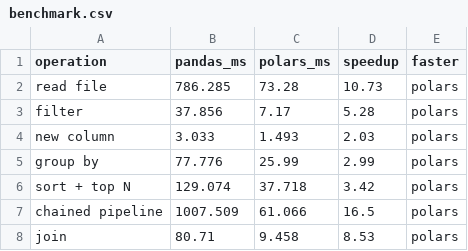
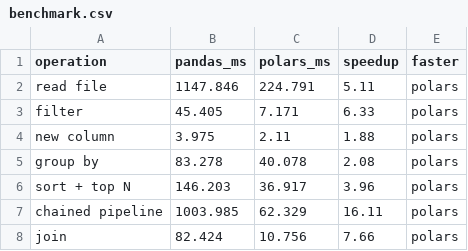
Before and after one commit to hebaak19/Lab-Assignment, a CSV file: Assignment1/results/benchmark.csv, drawn as a sheet.

```diff
--- a/Assignment1/results/benchmark.csv
+++ b/Assignment1/results/benchmark.csv
@@ -1,8 +1,8 @@
 operation,pandas_ms,polars_ms,speedup,faster
-read file,786.285,73.28,10.73,polars
-filter,37.856,7.17,5.28,polars
-new column,3.033,1.493,2.03,polars
-group by,77.776,25.99,2.99,polars
-sort + top N,129.074,37.718,3.42,polars
-chained pipeline,1007.509,61.066,16.5,polars
-join,80.71,9.458,8.53,polars
+read file,1147.846,224.791,5.11,polars
+filter,45.405,7.171,6.33,polars
+new column,3.975,2.11,1.88,polars
+group by,83.278,40.078,2.08,polars
+sort + top N,146.203,36.917,3.96,polars
+chained pipeline,1003.985,62.329,16.11,polars
+join,82.424,10.756,7.66,polars
```
Also changed, not shown: 3 other files.
